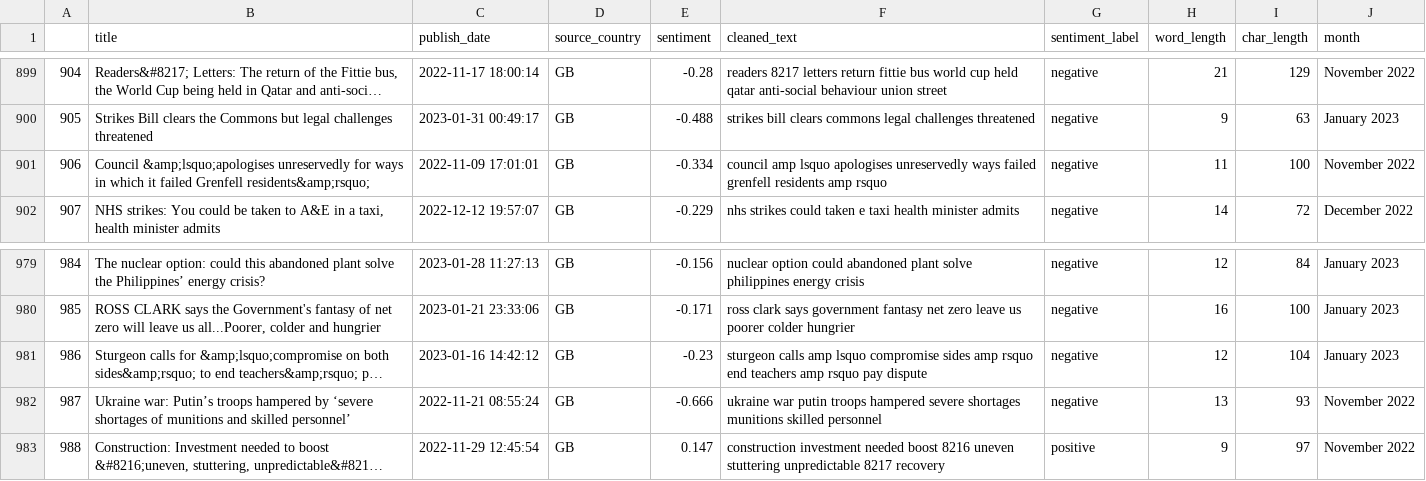
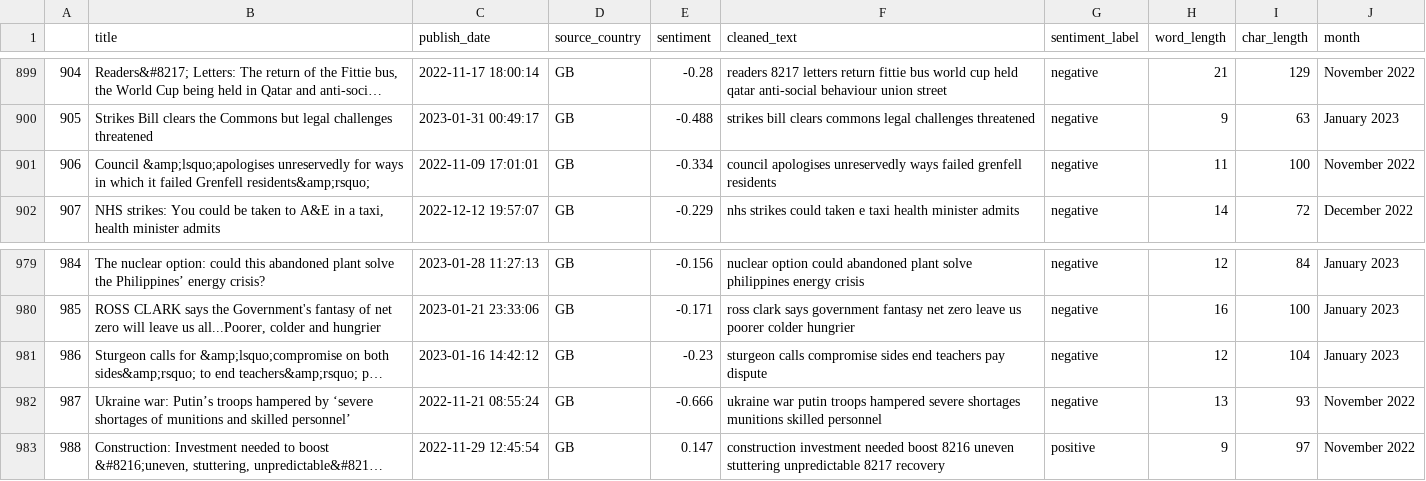
Before and after one commit to kebeneleben/MScDA-CA2, a CSV file: datasets/uk_news_cleaned.csv, drawn as a sheet; only a part is shown, gaps mark what is left out; long unchanged cells end in …; the diff covers the shown part only; the diff names each change by its address in the sheet, - before the commit and + after, or states it on an @@ line.

```diff
--- a/datasets/uk_news_cleaned.csv
+++ b/datasets/uk_news_cleaned.csv
-F901 (cleaned_text): council amp lsquo apologises unreservedly ways failed grenfell residents amp rsquo
+F901 (cleaned_text): council apologises unreservedly ways failed grenfell residents
-F981 (cleaned_text): sturgeon calls amp lsquo compromise sides amp rsquo end teachers amp rsquo pay dispute
+F981 (cleaned_text): sturgeon calls compromise sides end teachers pay dispute
```
Also changed, not shown: 6 edited cells elsewhere in this file, datasets/ie_news_cleaned.csv, 9 other files.
